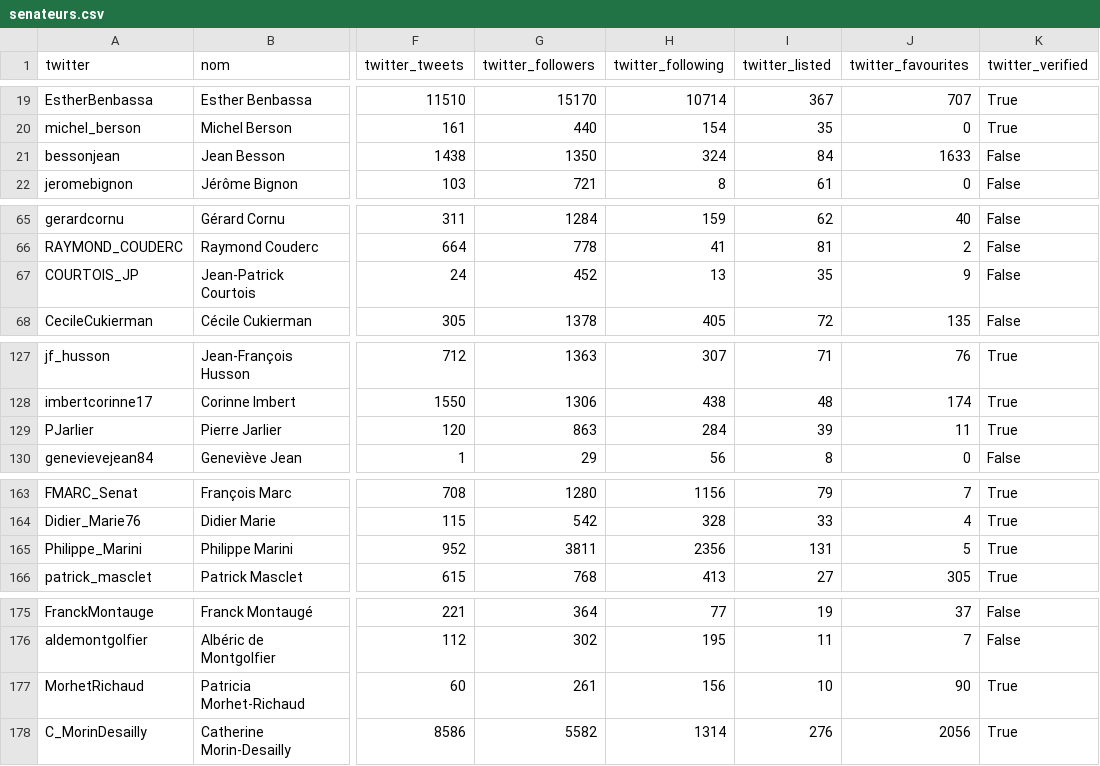
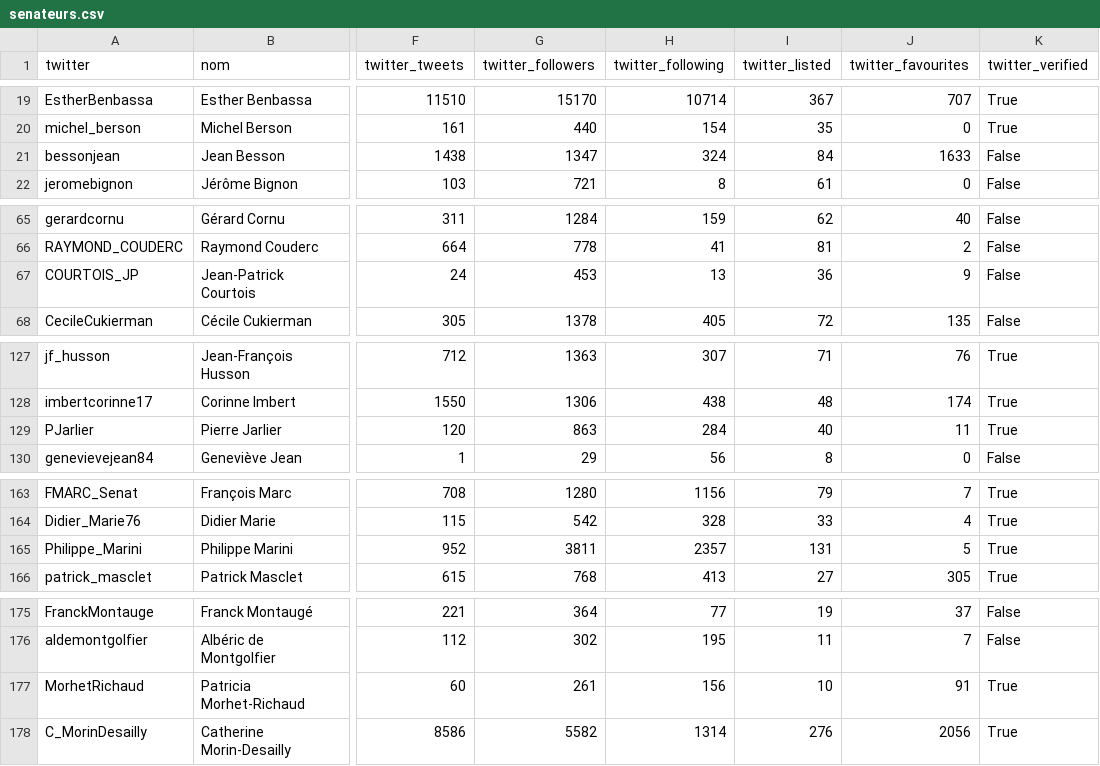
Before and after one commit to regardscitoyens/twitter-parlementaires, a CSV file: data/senateurs.csv, drawn as a sheet; only a part is shown, gaps mark what is left out; the diff covers the shown part only; the diff names each change by its address in the sheet, - before the commit and + after, or states it on an @@ line.

```diff
--- a/data/senateurs.csv
+++ b/data/senateurs.csv
-G21 (twitter_followers): 1350
+G21 (twitter_followers): 1347
-G67 (twitter_followers): 452
+G67 (twitter_followers): 453
-I67 (twitter_listed): 35
+I67 (twitter_listed): 36
-I129 (twitter_listed): 39
+I129 (twitter_listed): 40
-H165 (twitter_following): 2356
+H165 (twitter_following): 2357
-J177 (twitter_favourites): 90
+J177 (twitter_favourites): 91
```
Also changed, not shown: 15 edited cells elsewhere in this file, data/deputes.csv, 2 other files.
